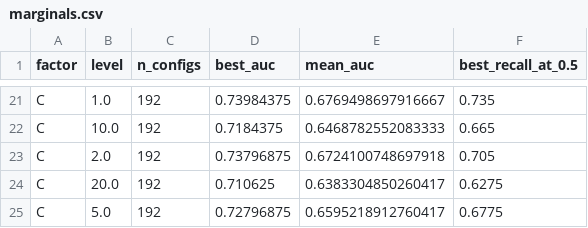
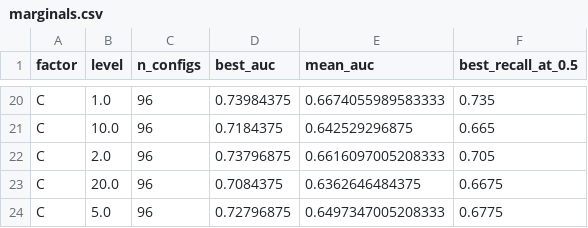
Before and after one commit to Shayel101/AiTrustGate_V2, a CSV file: results/tuning/wide/marginals.csv, drawn as a sheet; only a part is shown, gaps mark what is left out; addresses are those after the commit; the diff covers the shown part only; the diff names each change by its address in the sheet, - before the commit and + after, or states it on an @@ line.

```diff
--- a/results/tuning/wide/marginals.csv
+++ b/results/tuning/wide/marginals.csv
-C20:C24 (n_configs): 192
+C20:C24 (n_configs): 96
-E20 (mean_auc): 0.6769498697916667
+E20 (mean_auc): 0.6674055989583333
-E21 (mean_auc): 0.6468782552083333
+E21 (mean_auc): 0.642529296875
-E22 (mean_auc): 0.6724100748697918
+E22 (mean_auc): 0.6616097005208333
-D23 (best_auc): 0.710625
+D23 (best_auc): 0.7084375
-E23 (mean_auc): 0.6383304850260417
+E23 (mean_auc): 0.6362646484375
-F23 (best_recall_at_0.5): 0.6275
+F23 (best_recall_at_0.5): 0.6675
-E24 (mean_auc): 0.6595218912760417
+E24 (mean_auc): 0.6497347005208333
```
Also changed, not shown: 1 removed row and 41 edited cells elsewhere in this file, 23 other files.
